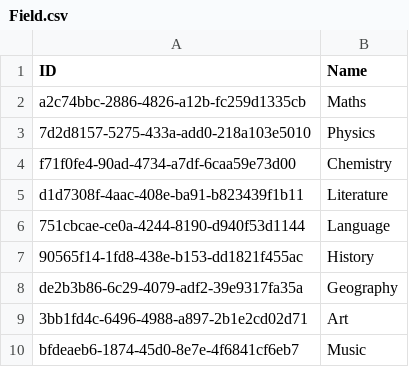
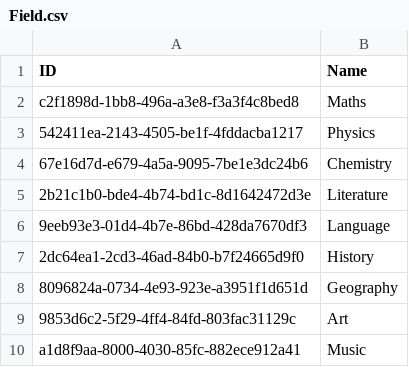
Before and after one commit to NinhGiang/SE1401-PRN292, a CSV file: LAB1/Field.csv, drawn as a sheet.

```diff
--- a/LAB1/Field.csv
+++ b/LAB1/Field.csv
@@ -1,10 +1,10 @@
 ID, Name
-a2c74bbc-2886-4826-a12b-fc259d1335cb, Maths
-7d2d8157-5275-433a-add0-218a103e5010, Physics
-f71f0fe4-90ad-4734-a7df-6caa59e73d00, Chemistry
-d1d7308f-4aac-408e-ba91-b823439f1b11, Literature
-751cbcae-ce0a-4244-8190-d940f53d1144, Language
-90565f14-1fd8-438e-b153-dd1821f455ac, History
-de2b3b86-6c29-4079-adf2-39e9317fa35a, Geography
-3bb1fd4c-6496-4988-a897-2b1e2cd02d71, Art
-bfdeaeb6-1874-45d0-8e7e-4f6841cf6eb7, Music
+c2f1898d-1bb8-496a-a3e8-f3a3f4c8bed8, Maths
+542411ea-2143-4505-be1f-4fddacba1217, Physics
+67e16d7d-e679-4a5a-9095-7be1e3dc24b6, Chemistry
+2b21c1b0-bde4-4b74-bd1c-8d1642472d3e, Literature
+9eeb93e3-01d4-4b7e-86bd-428da7670df3, Language
+2dc64ea1-2cd3-46ad-84b0-b7f24665d9f0, History
+8096824a-0734-4e93-923e-a3951f1d651d, Geography
+9853d6c2-5f29-4ff4-84fd-803fac31129c, Art
+a1d8f9aa-8000-4030-85fc-882ece912a41, Music
```
Also changed, not shown: LAB1/Class.csv, LAB1/Room.csv, 10 other files.
